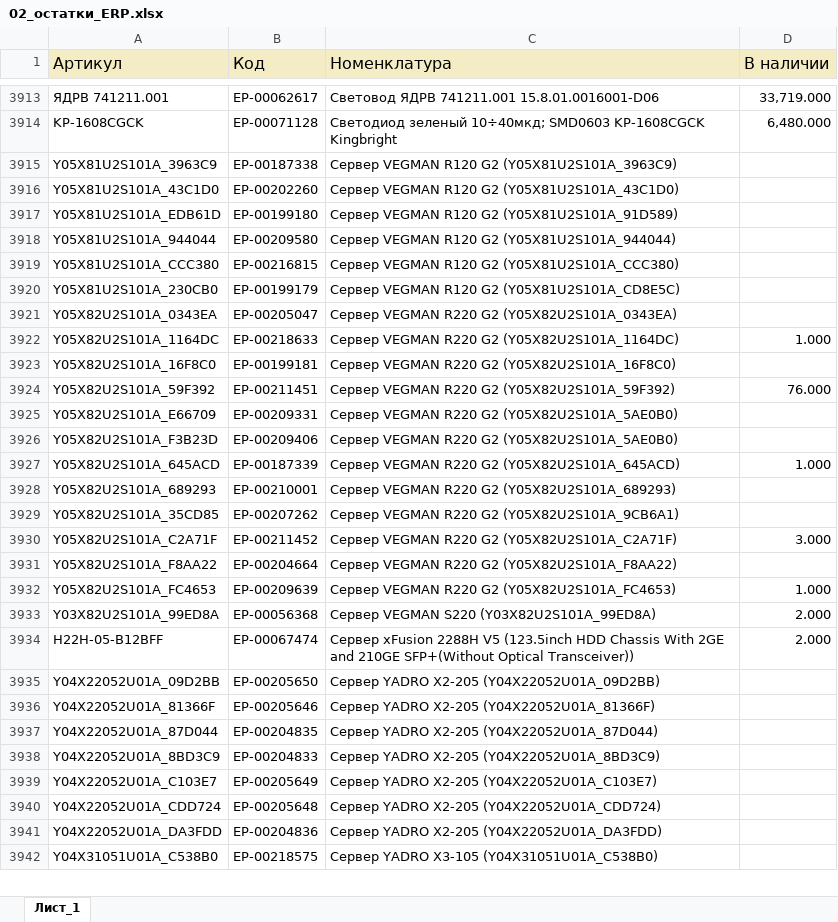
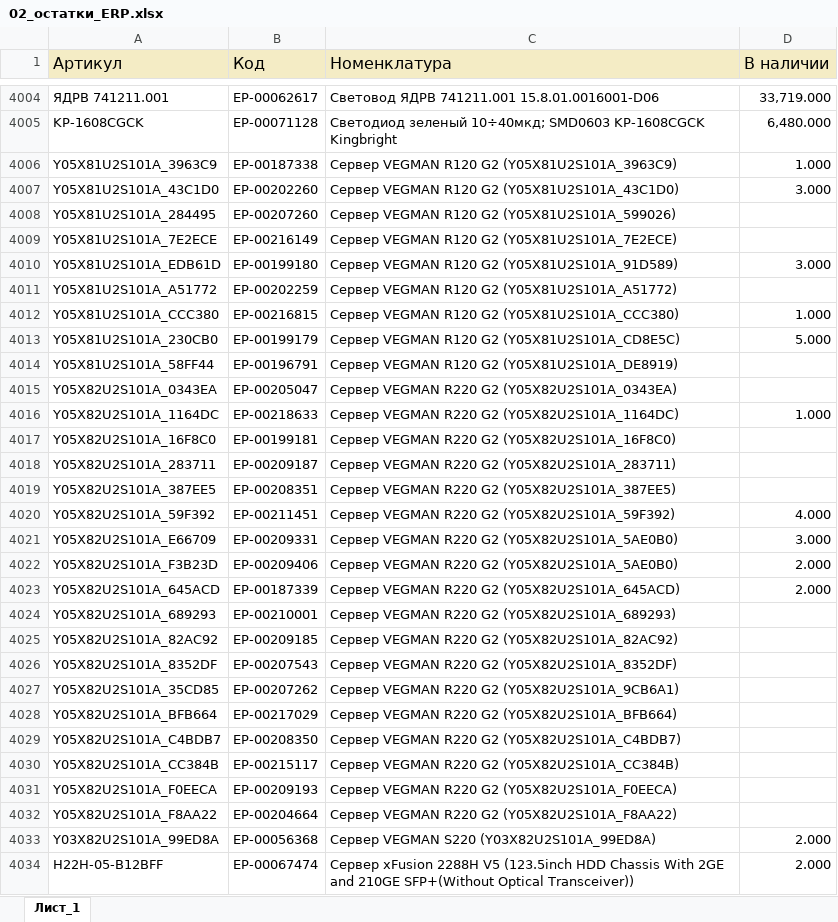
Before and after one commit to iratewarrior/mrp_tool, an Excel workbook: 02_остатки_ERP.xlsx, sheet Лист_1, drawn as a sheet; only a part is shown, gaps mark what is left out; the shorter side is filled out with more unchanged rows; values as stored, in another font and other column widths than the file's, no borders; charts and pictures not drawn; removed rows and columns are numbered as before the commit, all else as after; the diff covers the shown part only; the diff names each change by its address in the sheet, - before the commit and + after, or states it on an @@ line.

```diff
--- a/02_остатки_ERP.xlsx (sheet Лист_1)
+++ b/02_остатки_ERP.xlsx (sheet Лист_1)
-D4006 (В наличии): (empty)
+D4006 (В наличии): 1.000
-D4007 (В наличии): (empty)
+D4007 (В наличии): 3.000
+row 4008: Y05X81U2S101A_284495 | ЕР-00207260 | Сервер VEGMAN R120 G2 (Y05X81U2S101A_599026)
+row 4009: Y05X81U2S101A_7E2ECE | ЕР-00216149 | Сервер VEGMAN R120 G2 (Y05X81U2S101A_7E2ECE)
-D4010 (В наличии): (empty)
+D4010 (В наличии): 3.000
-row 3918: Y05X81U2S101A_944044 | ЕР-00209580 | Сервер VEGMAN R120 G2 (Y05X81U2S101A_944044)
+row 4011: Y05X81U2S101A_A51772 | ЕР-00202259 | Сервер VEGMAN R120 G2 (Y05X81U2S101A_A51772)
-D4012 (В наличии): (empty)
+D4012 (В наличии): 1.000
-D4013 (В наличии): (empty)
+D4013 (В наличии): 5.000
+row 4014: Y05X81U2S101A_58FF44 | ЕР-00196791 | Сервер VEGMAN R120 G2 (Y05X81U2S101A_DE8919)
+row 4018: Y05X82U2S101A_283711 | ЕР-00209187 | Сервер VEGMAN R220 G2 (Y05X82U2S101A_283711)
+row 4019: Y05X82U2S101A_387EE5 | ЕР-00208351 | Сервер VEGMAN R220 G2 (Y05X82U2S101A_387EE5)
-D4020 (В наличии): 76.000
+D4020 (В наличии): 4.000
-D4021 (В наличии): (empty)
+D4021 (В наличии): 3.000
-D4022 (В наличии): (empty)
+D4022 (В наличии): 2.000
-D4023 (В наличии): 1.000
+D4023 (В наличии): 2.000
+row 4025: Y05X82U2S101A_82AC92 | ЕР-00209185 | Сервер VEGMAN R220 G2 (Y05X82U2S101A_82AC92)
+row 4026: Y05X82U2S101A_8352DF | ЕР-00207543 | Сервер VEGMAN R220 G2 (Y05X82U2S101A_8352DF)
-row 3930: Y05X82U2S101A_C2A71F | ЕР-00211452 | Сервер VEGMAN R220 G2 (Y05X82U2S101A_C2A71F) | 3.000
+row 4028: Y05X82U2S101A_BFB664 | ЕР-00217029 | Сервер VEGMAN R220 G2 (Y05X82U2S101A_BFB664)
+row 4029: Y05X82U2S101A_C4BDB7 | ЕР-00208350 | Сервер VEGMAN R220 G2 (Y05X82U2S101A_C4BDB7)
+row 4030: Y05X82U2S101A_CC384B | ЕР-00215117 | Сервер VEGMAN R220 G2 (Y05X82U2S101A_CC384B)
+row 4031: Y05X82U2S101A_F0EECA | ЕР-00209193 | Сервер VEGMAN R220 G2 (Y05X82U2S101A_F0EECA)
-row 3932: Y05X82U2S101A_FC4653 | ЕР-00209639 | Сервер VEGMAN R220 G2 (Y05X82U2S101A_FC4653) | 1.000
```
Also changed, not shown: 127 added rows, 14 removed rows and 386 edited cells elsewhere in this sheet, 01_аналоги.xlsx.
